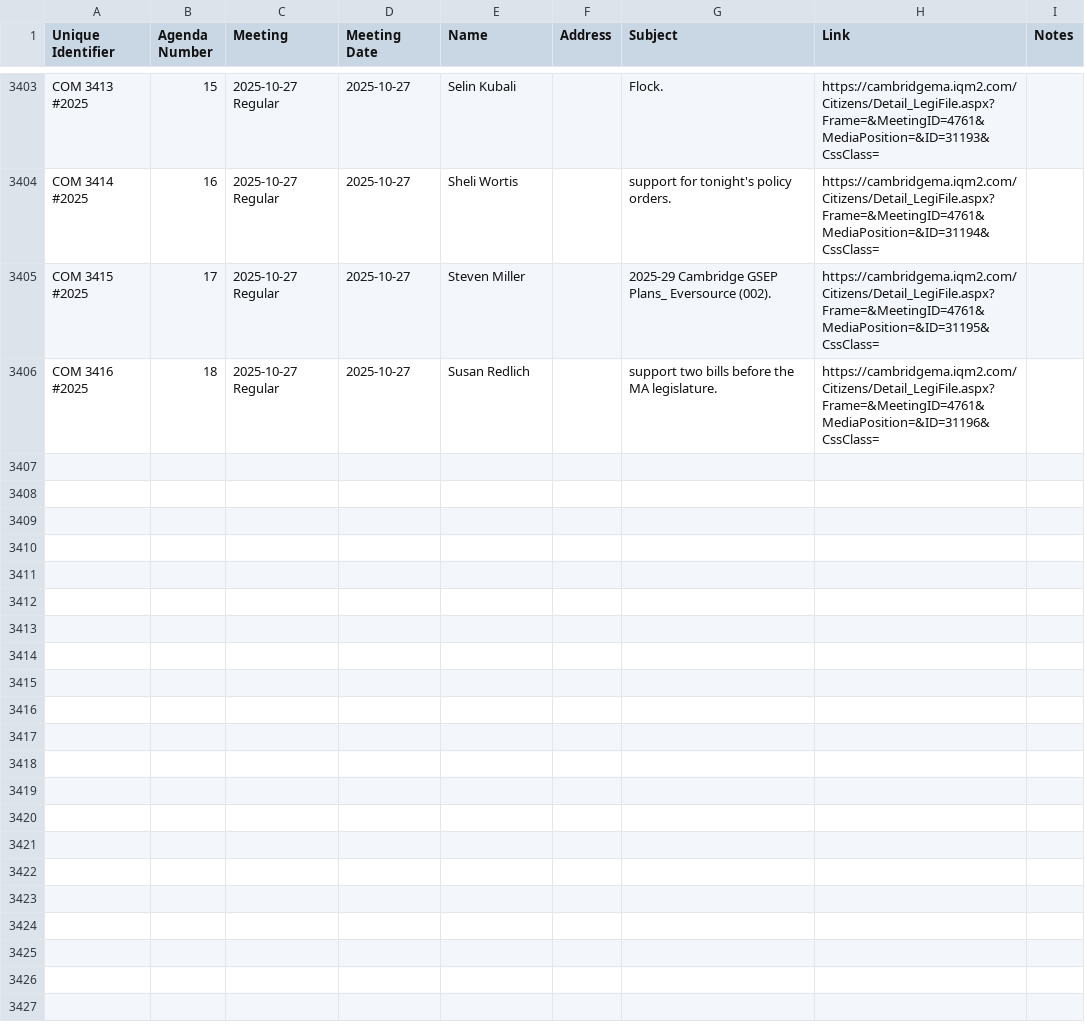
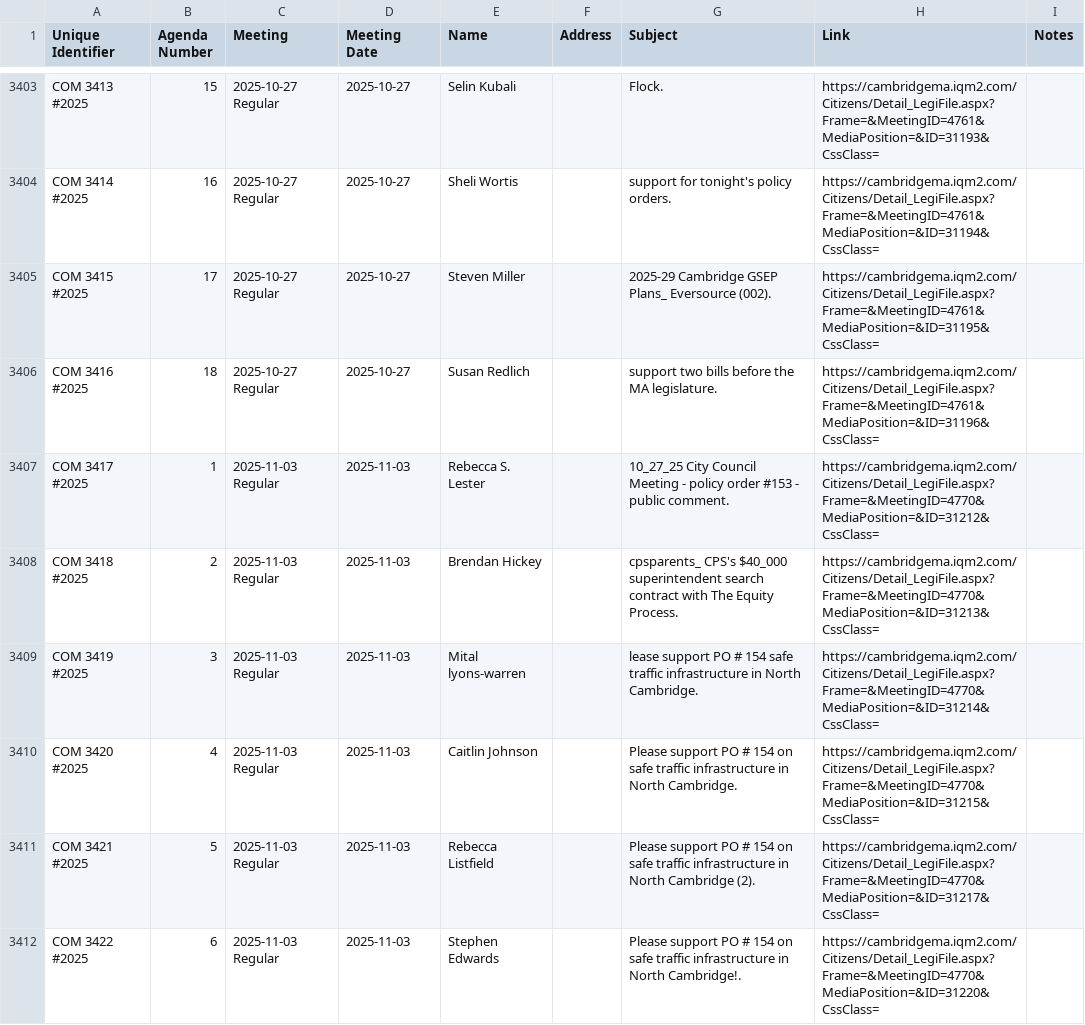
Before and after one commit to cjfman/Cambridge-Review, a CSV file: meeting_data/processed/2025/communications.csv, drawn as a sheet; only a part is shown, gaps mark what is left out; the diff covers the shown part only; the diff names each change by its address in the sheet, - before the commit and + after, or states it on an @@ line.

Commit message:
Update meeting

```diff
--- a/meeting_data/processed/2025/communications.csv
+++ b/meeting_data/processed/2025/communications.csv
+row 3407: COM 3417 #2025 | 1 | 2025-11-03 Regular | 2025-11-03 | Rebecca S. Lester |  | 10_27_25 City Council Meeting - policy order #153 - public comment. | https://cambridgema.iqm2.com/Citizens/Detail_LegiFile.aspx?Frame=&MeetingID=4770&MediaPosition=&ID=31212&CssClass=
+row 3408: COM 3418 #2025 | 2 | 2025-11-03 Regular | 2025-11-03 | Brendan Hickey |  | cpsparents_ CPS's $40_000 superintendent search contract with The Equity Process. | https://cambridgema.iqm2.com/Citizens/Detail_LegiFile.aspx?Frame=&MeetingID=4770&MediaPosition=&ID=31213&CssClass=
+row 3409: COM 3419 #2025 | 3 | 2025-11-03 Regular | 2025-11-03 | Mital lyons-warren |  | lease support PO # 154 safe traffic infrastructure in North Cambridge. | https://cambridgema.iqm2.com/Citizens/Detail_LegiFile.aspx?Frame=&MeetingID=4770&MediaPosition=&ID=31214&CssClass=
+row 3410: COM 3420 #2025 | 4 | 2025-11-03 Regular | 2025-11-03 | Caitlin Johnson |  | Please support PO # 154 on safe traffic infrastructure in North Cambridge. | https://cambridgema.iqm2.com/Citizens/Detail_LegiFile.aspx?Frame=&MeetingID=4770&MediaPosition=&ID=31215&CssClass=
+row 3411: COM 3421 #2025 | 5 | 2025-11-03 Regular | 2025-11-03 | Rebecca Listfield |  | Please support PO # 154 on safe traffic infrastructure in North Cambridge (2). | https://cambridgema.iqm2.com/Citizens/Detail_LegiFile.aspx?Frame=&MeetingID=4770&MediaPosition=&ID=31217&CssClass=
+row 3412: COM 3422 #2025 | 6 | 2025-11-03 Regular | 2025-11-03 | Stephen Edwards |  | Please support PO # 154 on safe traffic infrastructure in North Cambridge!. | https://cambridgema.iqm2.com/Citizens/Detail_LegiFile.aspx?Frame=&MeetingID=4770&MediaPosition=&ID=31220&CssClass=
```
Also changed, not shown: 17 added rows elsewhere in this file, meeting_data/processed/2025/applications_and_petitions.csv, meeting_data/processed/2025/cma.csv, 3 other files.
